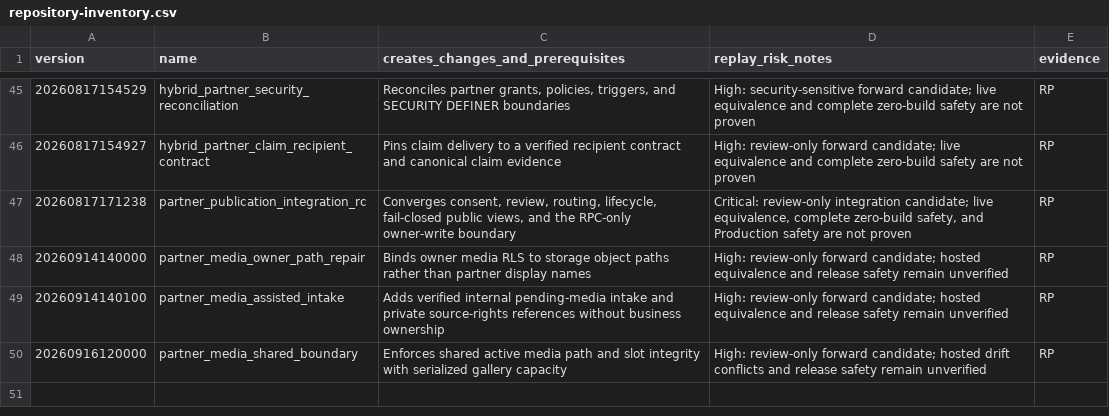
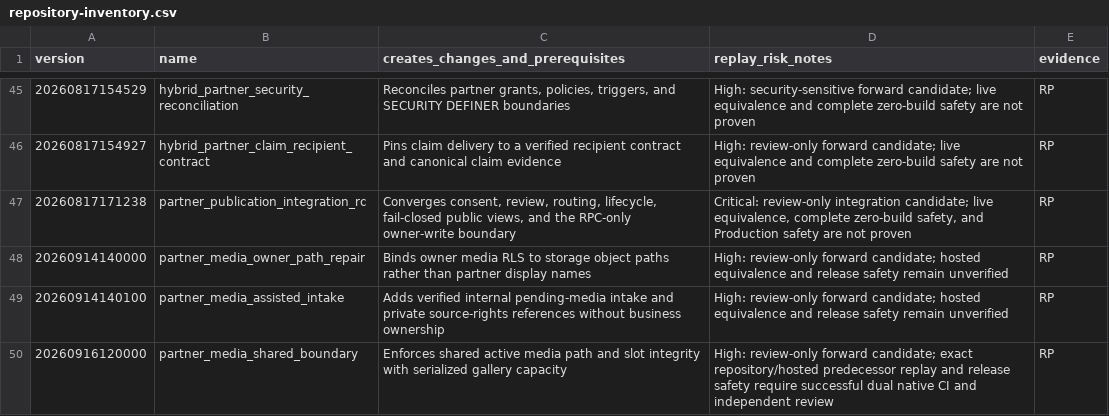
Before and after one commit to hehaonline/heha-swipe, a CSV file: docs/migration-lineage/repository-inventory.csv, drawn as a sheet; only a part is shown, gaps mark what is left out.

Commit message:
test: replay both exact media predecessor bodies

```diff
--- a/docs/migration-lineage/repository-inventory.csv
+++ b/docs/migration-lineage/repository-inventory.csv
@@ -49,2 +49,2 @@ version,name,creates_changes_and_prerequisites,replay_risk_notes,evidence
 20260914140100,partner_media_assisted_intake,Adds verified internal pending-media intake and private source-rights references without business ownership,High: review-only forward candidate; hosted equivalence and release safety remain unverified,RP
-20260916120000,partner_media_shared_boundary,Enforces shared active media path and slot integrity with serialized gallery capacity,High: review-only forward candidate; hosted drift conflicts and release safety remain unverified,RP
+20260916120000,partner_media_shared_boundary,Enforces shared active media path and slot integrity with serialized gallery capacity,High: review-only forward candidate; exact repository/hosted predecessor replay and release safety require successful dual native CI and independent review,RP
```
Also changed, not shown: docs/migration-lineage/repository-disposition-expectations-2026-08-24.csv, docs/migration-lineage/repository-migration-disposition-map-2026-08-24.csv, 7 other files.
